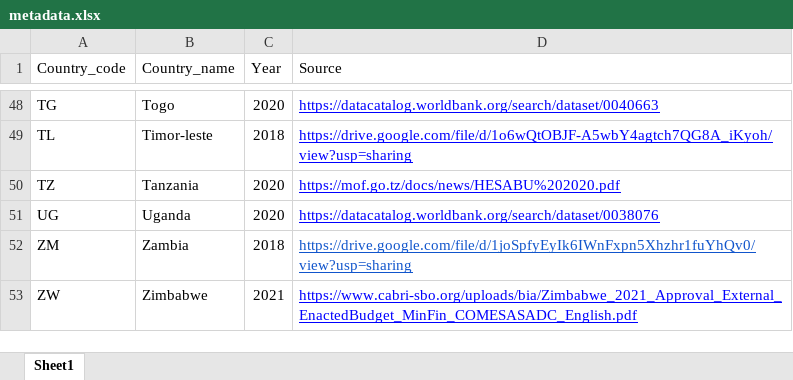
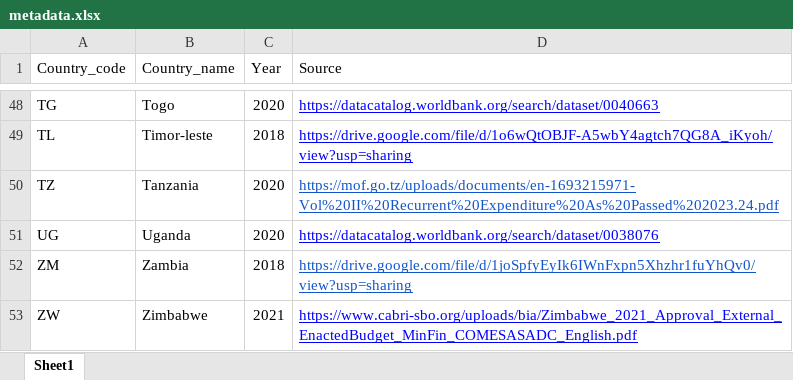
Before and after one commit to codeforIATI/gov-id-finder-data, an Excel workbook: data/xlsx/metadata.xlsx, sheet Sheet1, drawn as a sheet; only a part is shown, gaps mark what is left out; values as stored, in another font and other column widths than the file's, no borders; the diff names each change by its address in the sheet, - before the commit and + after, or states it on an @@ line.

Commit message:
Update Metadata XLSX file

```diff
--- a/data/xlsx/metadata.xlsx (sheet Sheet1)
+++ b/data/xlsx/metadata.xlsx (sheet Sheet1)
-D50 (Source): https://mof.go.tz/docs/news/HESABU%202020.pdf
+D50 (Source): https://mof.go.tz/uploads/documents/en-1693215971-Vol%20II%20Recurrent%20Expenditure%20As%20Passed%202023.24.pdf
-D50 text colour: #0000FF
+D50 text colour: #1155CC
```
